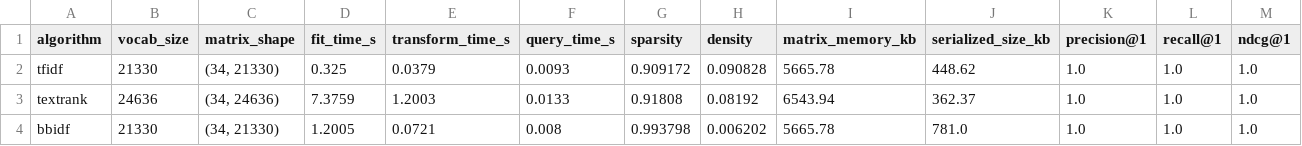
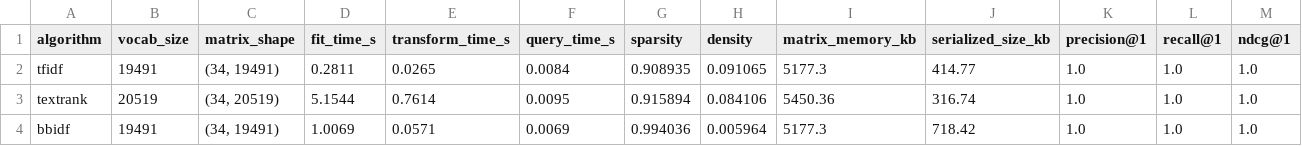
Before and after one commit to ablx-ric/bb-idf, a CSV file: output/benchmark/benchmark_all_runs.csv, drawn as a sheet; only a part is shown; the diff covers the shown part only; the diff names each change by its address in the sheet, - before the commit and + after, or states it on an @@ line.

```diff
--- a/output/benchmark/benchmark_all_runs.csv
+++ b/output/benchmark/benchmark_all_runs.csv
-B2 (vocab_size): 21330
+B2 (vocab_size): 19491
-C2 (matrix_shape): (34, 21330)
+C2 (matrix_shape): (34, 19491)
-D2 (fit_time_s): 0.325
+D2 (fit_time_s): 0.2811
-E2 (transform_time_s): 0.0379
+E2 (transform_time_s): 0.0265
-F2 (query_time_s): 0.0093
+F2 (query_time_s): 0.0084
-G2 (sparsity): 0.909172
+G2 (sparsity): 0.908935
-H2 (density): 0.090828
+H2 (density): 0.091065
-I2 (matrix_memory_kb): 5665.78
+I2 (matrix_memory_kb): 5177.3
-J2 (serialized_size_kb): 448.62
+J2 (serialized_size_kb): 414.77
-B3 (vocab_size): 24636
+B3 (vocab_size): 20519
-C3 (matrix_shape): (34, 24636)
+C3 (matrix_shape): (34, 20519)
-D3 (fit_time_s): 7.3759
+D3 (fit_time_s): 5.1544
-E3 (transform_time_s): 1.2003
+E3 (transform_time_s): 0.7614
-F3 (query_time_s): 0.0133
+F3 (query_time_s): 0.0095
-G3 (sparsity): 0.91808
+G3 (sparsity): 0.915894
-H3 (density): 0.08192
+H3 (density): 0.084106
-I3 (matrix_memory_kb): 6543.94
+I3 (matrix_memory_kb): 5450.36
-J3 (serialized_size_kb): 362.37
+J3 (serialized_size_kb): 316.74
-B4 (vocab_size): 21330
+B4 (vocab_size): 19491
-C4 (matrix_shape): (34, 21330)
+C4 (matrix_shape): (34, 19491)
-D4 (fit_time_s): 1.2005
+D4 (fit_time_s): 1.0069
-E4 (transform_time_s): 0.0721
+E4 (transform_time_s): 0.0571
-F4 (query_time_s): 0.008
+F4 (query_time_s): 0.0069
-G4 (sparsity): 0.993798
+G4 (sparsity): 0.994036
-H4 (density): 0.006202
+H4 (density): 0.005964
-I4 (matrix_memory_kb): 5665.78
+I4 (matrix_memory_kb): 5177.3
-J4 (serialized_size_kb): 781.0
+J4 (serialized_size_kb): 718.42
```
Also changed, not shown: 108 edited cells elsewhere in this file, output/benchmark/benchmark_summary.csv, output/metrics/bbidf_keywords.csv, 24 other files.
